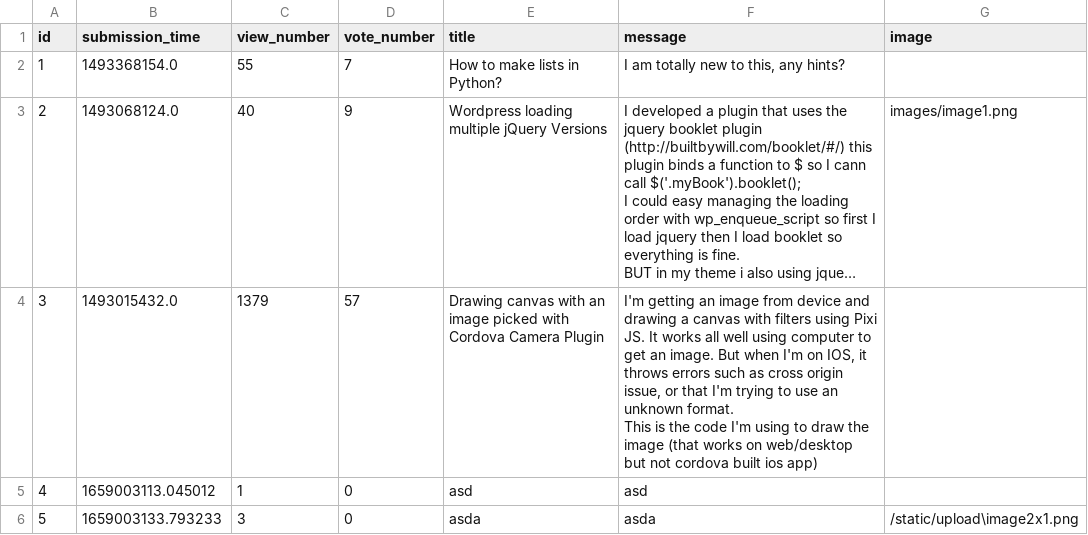
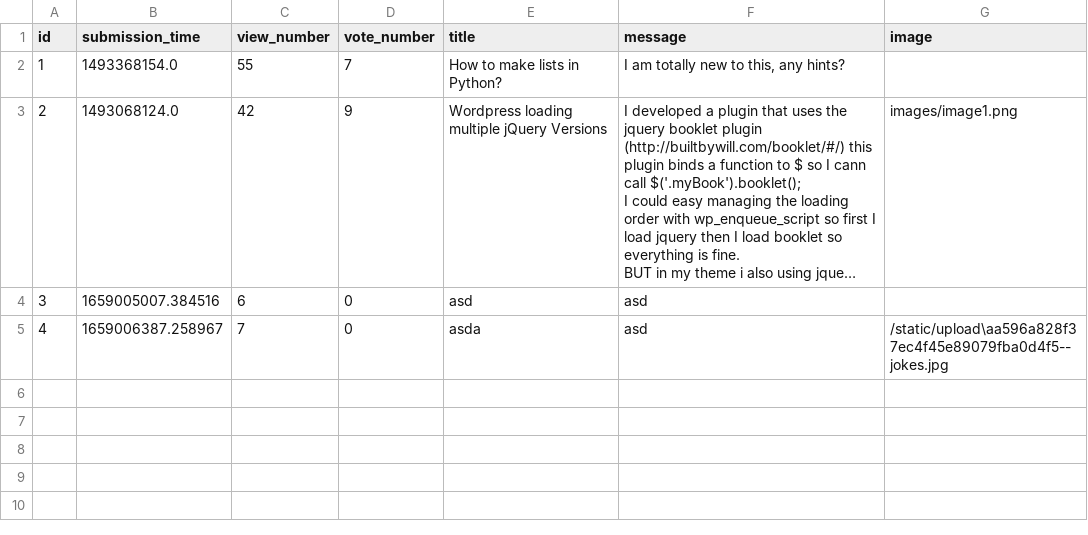
Before and after one commit to CodecoolGlobal/ask-mate-3-python-xKeiro, a CSV file: sample_data/question.csv, drawn as a sheet; long unchanged cells end in …; ↵ is a line break in a cell; the diff names each change by its address in the sheet, - before the commit and + after, or states it on an @@ line.

Commit message:
Fixed issues with question editing

```diff
--- a/sample_data/question.csv
+++ b/sample_data/question.csv
-C3 (view_number): 40
+C3 (view_number): 42
-B4 (submission_time): 1493015432.0
+B4 (submission_time): 1659005007.384516
-C4 (view_number): 1379
+C4 (view_number): 6
-D4 (vote_number): 57
+D4 (vote_number): 0
-E4 (title): Drawing canvas with an image picked with Cordova Camera Plugin
+E4 (title): asd
-F4 (message): I'm getting an image from device and drawing a canvas with filters using Pixi JS. It works all well using computer to get an image. But when I'm on IOS, it throws errors such as cross origin issue, or that I'm trying to use an unknown format. ↵ This is the code I'm using to draw the image (that works on web/desktop but not cordova built ios app)
+F4 (message): asd
-B5 (submission_time): 1659003113.045012
+B5 (submission_time): 1659006387.258967
-C5 (view_number): 1
+C5 (view_number): 7
-E5 (title): asd
+E5 (title): asda
-G5 (image): (empty)
+G5 (image): /static/upload\aa596a828f37ec4f45e89079fba0d4f5--jokes.jpg
-row 6: 5 | 1659003133.793233 | 3 | 0 | asda | asda | /static/upload\image2x1.png
```
Also changed, not shown: sample_data/answer.csv, 3 other files.
